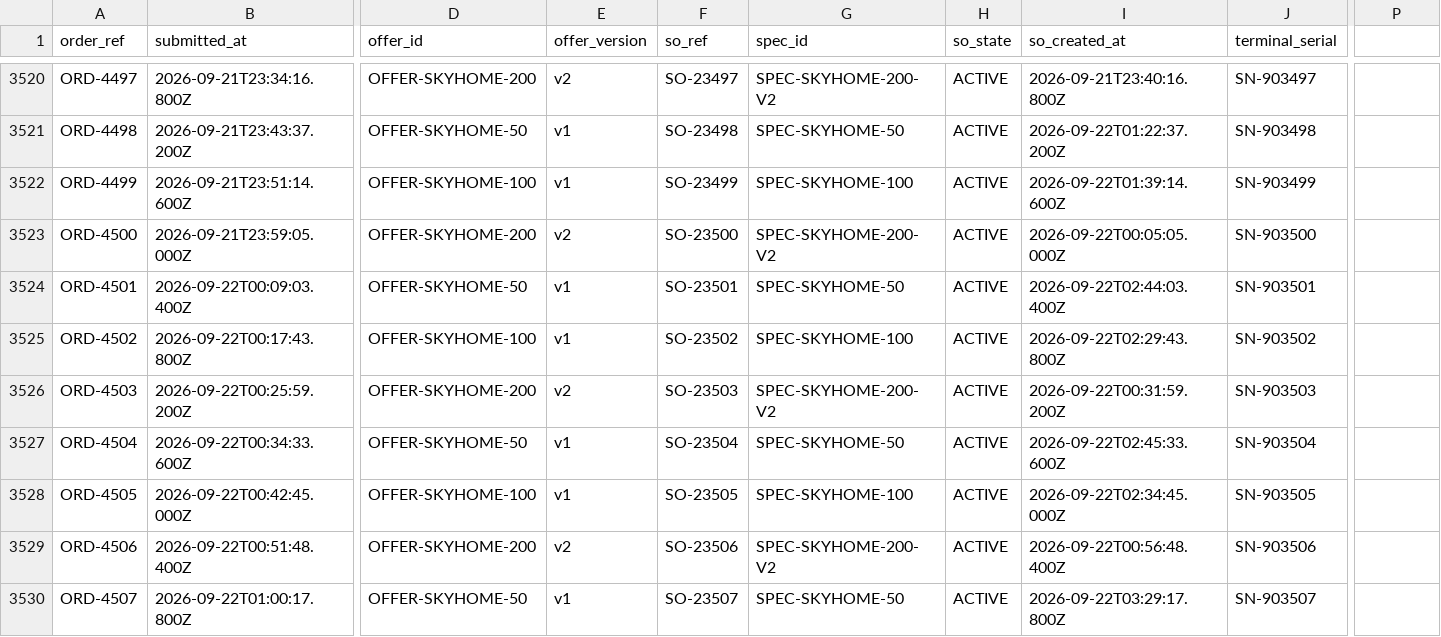
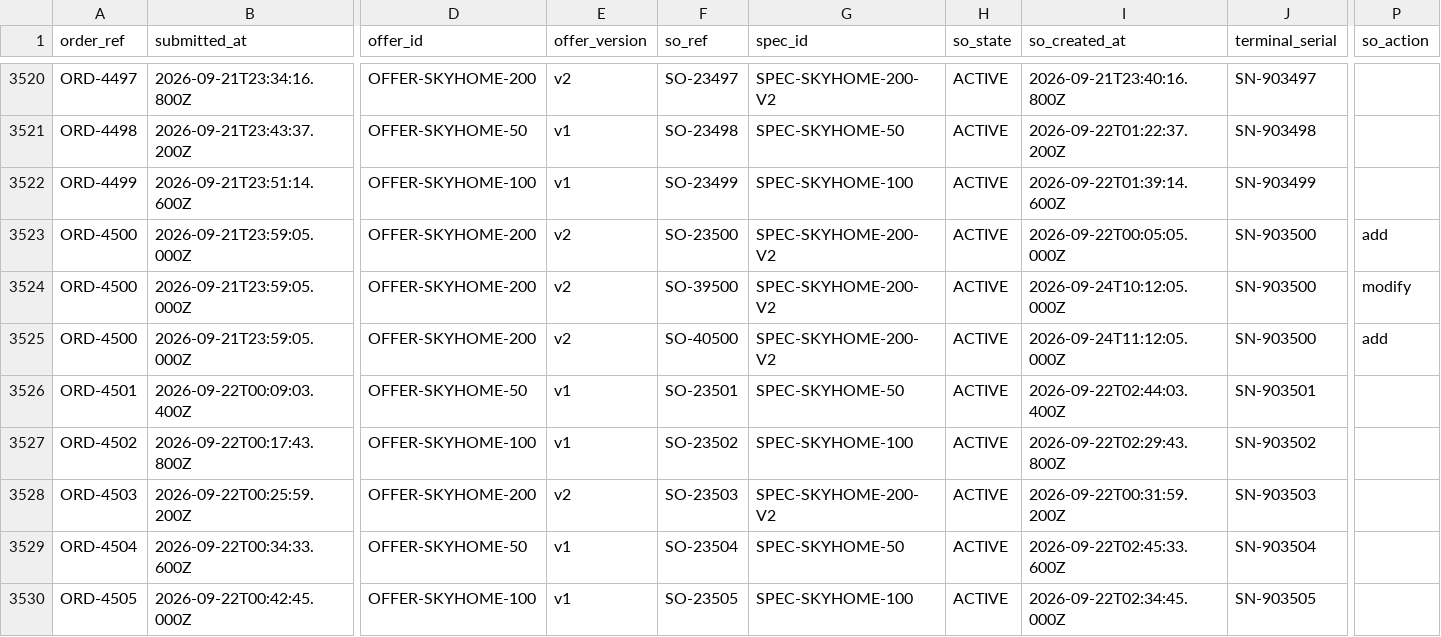
Before and after one commit to rdorta27/flow-audit, a CSV file: data/demo/oms_orders.csv, drawn as a sheet; only a part is shown, gaps mark what is left out; the shorter side is filled out with more unchanged rows; rows hold the shown columns only; the diff names each change by its address in the sheet, - before the commit and + after, or states it on an @@ line.

```diff
--- a/data/demo/oms_orders.csv
+++ b/data/demo/oms_orders.csv
-P1: (empty)
+P1: so_action
-P3523 (so_action): (empty)
+P3523 (so_action): add
+row 3524: ORD-4500 | 2026-09-21T23:59:05.000Z | OFFER-SKYHOME-200 | v2 | SO-39500 | SPEC-SKYHOME-200-V2 | ACTIVE | 2026-09-24T10:12:05.000Z | SN-903500 | modify
+row 3525: ORD-4500 | 2026-09-21T23:59:05.000Z | OFFER-SKYHOME-200 | v2 | SO-40500 | SPEC-SKYHOME-200-V2 | ACTIVE | 2026-09-24T11:12:05.000Z | SN-903500 | add
```
Also changed, not shown: 30 other files.
